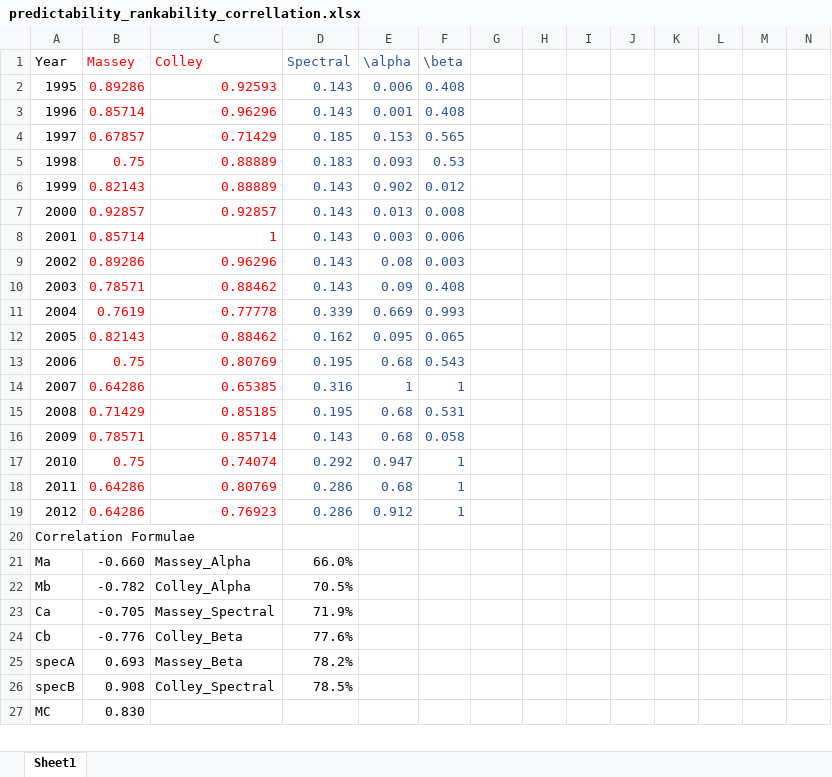
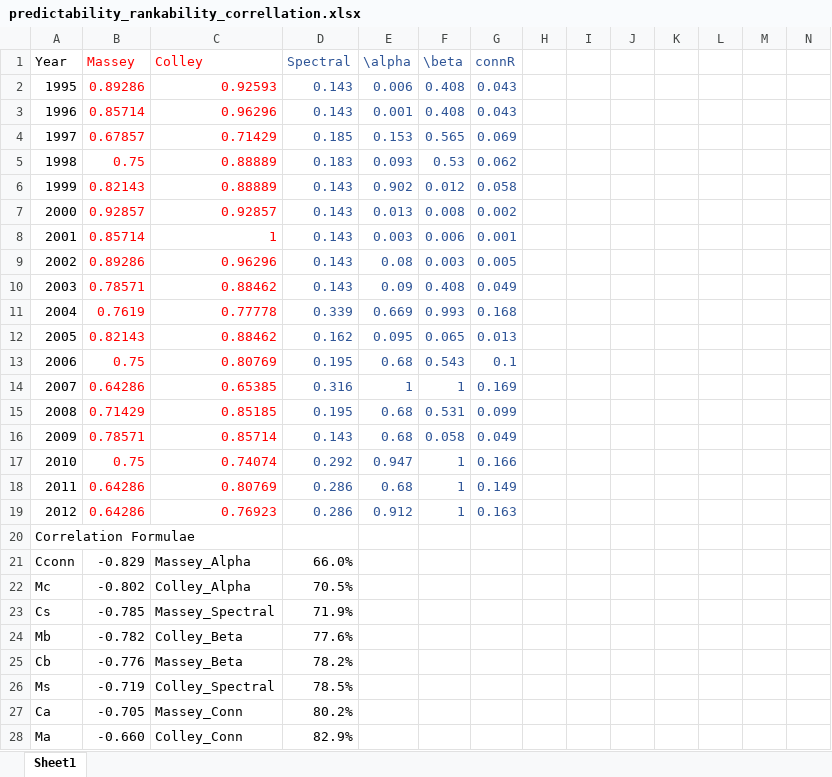
Before and after one commit to robertson809/DataRankability, an Excel workbook: Excel/predictability_rankability_correllation.xlsx, sheet Sheet1, drawn as a sheet; only a part is shown; the shorter side is filled out with more unchanged rows; values as stored, in another font and other column widths than the file's, no borders; rows hold the shown columns only; the diff covers the shown part only; the diff names each change by its address in the sheet, - before the commit and + after, or states it on an @@ line.

```diff
--- a/Excel/predictability_rankability_correllation.xlsx (sheet Sheet1)
+++ b/Excel/predictability_rankability_correllation.xlsx (sheet Sheet1)
-G1: (empty)
+G1: connR
-G2:G3 (connR): (empty)
+G2:G3 (connR): 0.043
-G4 (connR): (empty)
+G4 (connR): 0.069
-G5 (connR): (empty)
+G5 (connR): 0.062
-G6 (connR): (empty)
+G6 (connR): 0.058
-G7 (connR): (empty)
+G7 (connR): 0.002
-G8 (connR): (empty)
+G8 (connR): 0.001
-G9 (connR): (empty)
+G9 (connR): 0.005
-G10 (connR): (empty)
+G10 (connR): 0.049
-G11 (connR): (empty)
+G11 (connR): 0.168
-G12 (connR): (empty)
+G12 (connR): 0.013
-G13 (connR): (empty)
+G13 (connR): 0.1
-G14 (connR): (empty)
+G14 (connR): 0.169
-G15 (connR): (empty)
+G15 (connR): 0.099
-G16 (connR): (empty)
+G16 (connR): 0.049
-G17 (connR): (empty)
+G17 (connR): 0.166
-G18 (connR): (empty)
+G18 (connR): 0.149
-G19 (connR): (empty)
+G19 (connR): 0.163
@@ column A (Year) renumbered from row 21 down @@
-B21 (Massey): -0.660
+B21 (Massey): -0.829
-B22 (Massey): -0.782
+B22 (Massey): -0.802
-B23 (Massey): -0.705
+B23 (Massey): -0.785
-B24 (Massey): -0.776
+B24 (Massey): -0.782
-B25 (Massey): 0.693
+B25 (Massey): -0.776
-B26 (Massey): 0.908
+B26 (Massey): -0.719
+row 27: Ca | -0.705 | Massey_Conn | 80.2%
+row 28: Ma | -0.660 | Colley_Conn | 82.9%
```
Also changed, not shown: 3 added rows and 3 edited cells elsewhere in this sheet, 2 other files.
